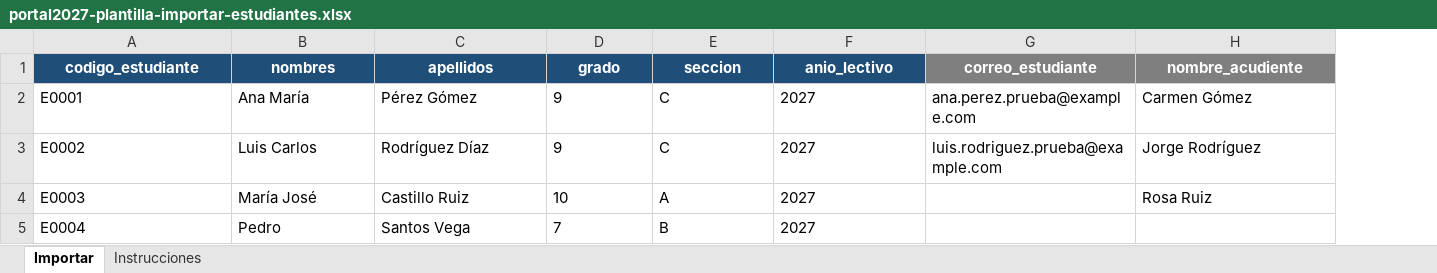
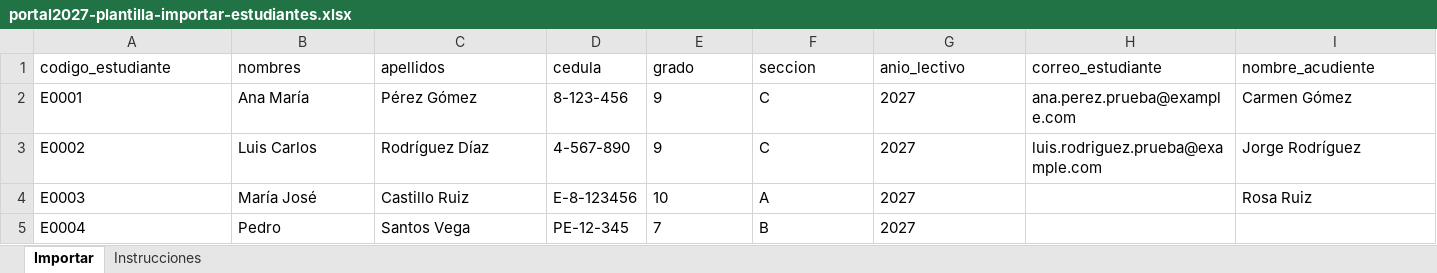
Before and after one commit to profesorsamuel/portal2027, an Excel workbook: portal2027-plantilla-importar-estudiantes.xlsx, sheet Importar, drawn as a sheet; only a part is shown; values as stored, in another font and other column widths than the file's, no borders; addresses are those after the commit; the diff covers the shown part only; the diff names each change by its address in the sheet, - before the commit and + after, or states it on an @@ line.

```diff
--- a/portal2027-plantilla-importar-estudiantes.xlsx (sheet Importar)
+++ b/portal2027-plantilla-importar-estudiantes.xlsx (sheet Importar)
+column D (cedula), rows 2-5: 8-123-456 | 4-567-890 | E-8-123456 | PE-12-345
@@ A1:C1 fill: #1F4E78 → none, bold: on → off, text colour: #FFFFFF → black, alignment: center → left @@
-E1:G1 fill: #1F4E78
+E1:G1 fill: none
@@ E1:I1 bold: on → off, text colour: #FFFFFF → black, alignment: center → left @@
-H1:I1 fill: #7F7F7F
+H1:I1 fill: none
```
Also changed, not shown: cell formats elsewhere in this sheet, sheet Instrucciones, 1 other file.
